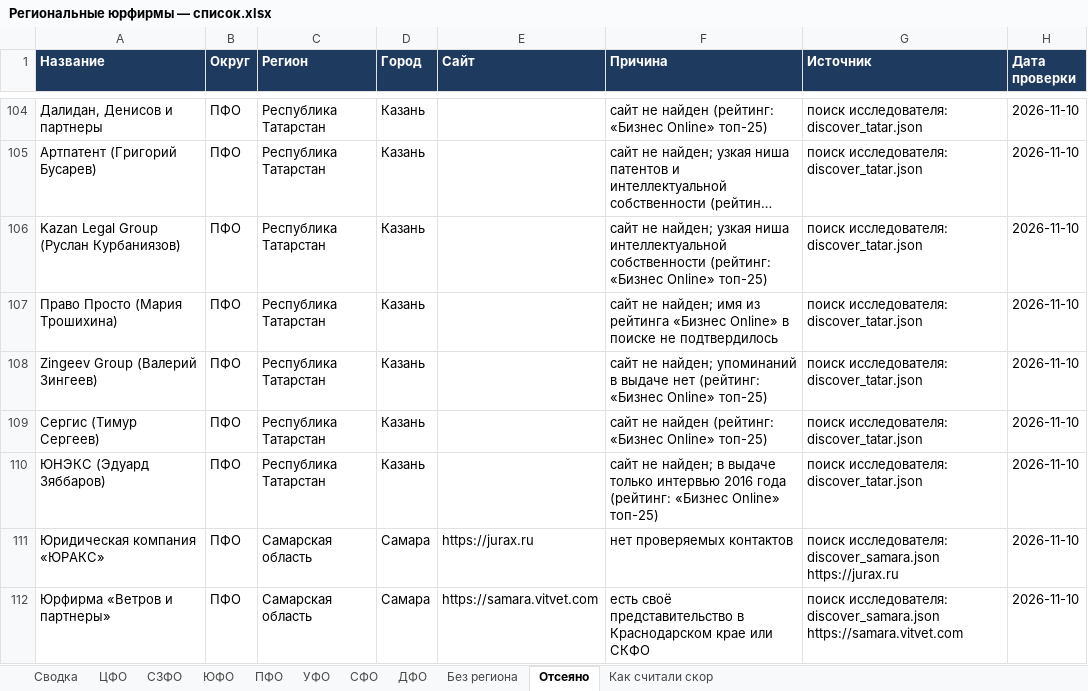
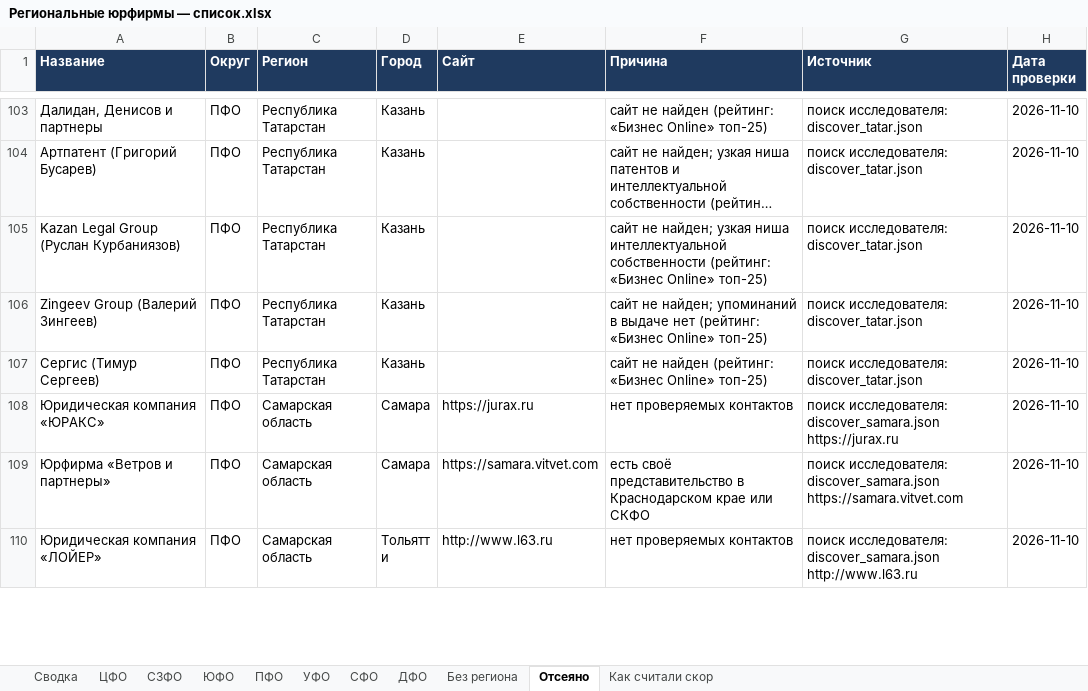
Before and after one commit to khokhlovvi/dengiipravo, an Excel workbook: 07 Партнёры/Рассылка региональным юрфирмам/Региональные юрфирмы — список.xlsx, sheet Отсеяно, drawn as a sheet; only a part is shown, gaps mark what is left out; the shorter side is filled out with more unchanged rows; long unchanged cells end in …; values as stored, in another font and other column widths than the file's, no borders; removed rows and columns are numbered as before the commit, all else as after; the diff covers the shown part only; the diff names each change by its address in the sheet, - before the commit and + after, or states it on an @@ line.

```diff
--- a/07 Партнёры/Рассылка региональным юрфирмам/Региональные юрфирмы — список.xlsx (sheet Отсеяно)
+++ b/07 Партнёры/Рассылка региональным юрфирмам/Региональные юрфирмы — список.xlsx (sheet Отсеяно)
-row 107: Право Просто (Мария Трошихина) | ПФО | Республика Татарстан | Казань |  | сайт не найден; имя из рейтинга «Бизнес Online» в поиске не подтвердилось | поиск исследователя: discover_tatar.json | 2026-11-10
-row 110: ЮНЭКС (Эдуард Зяббаров) | ПФО | Республика Татарстан | Казань |  | сайт не найден; в выдаче только интервью 2016 года (рейтинг: «Бизнес Online» топ-25) | поиск исследователя: discover_tatar.json | 2026-11-10
```
Also changed, not shown: 4 added rows and 4 removed rows elsewhere in this sheet, sheet ПФО, sheet ЦФО, sheet Сводка, sheet УФО, sheet СФО, hidden cells.
